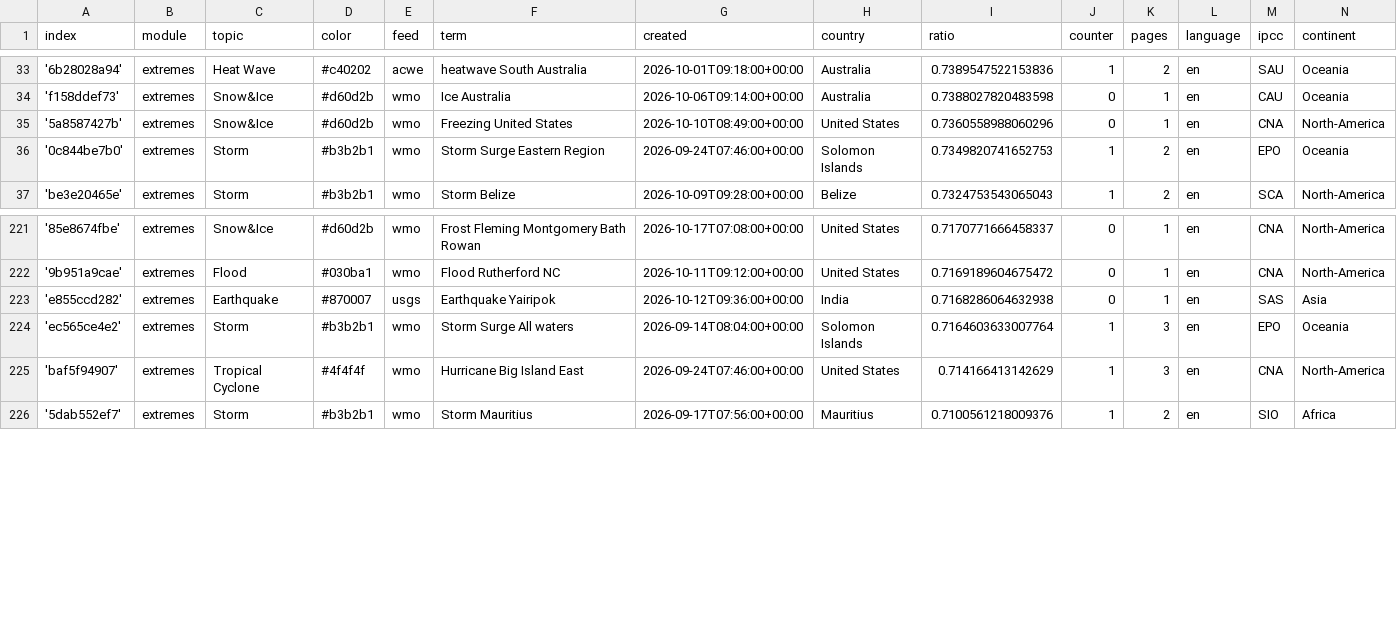
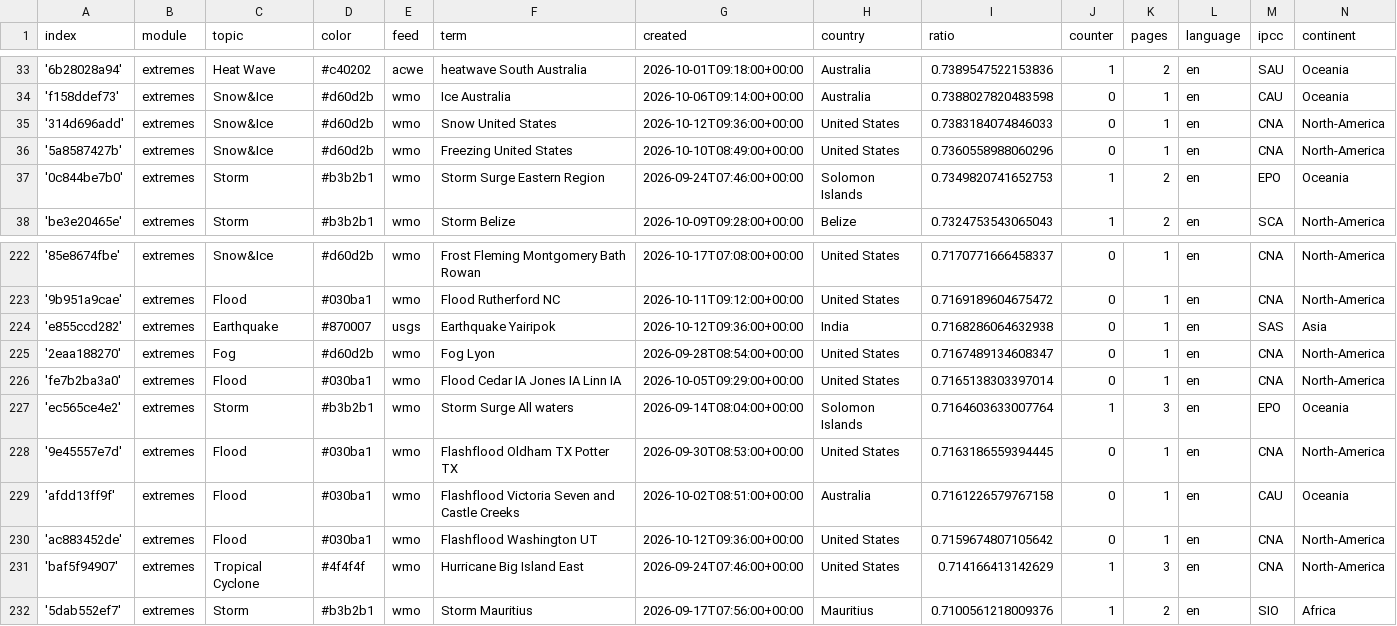
Before and after one commit to picawe-news/englishExtremes, a CSV file: terms.csv, drawn as a sheet; only a part is shown, gaps mark what is left out; the diff names each change by its address in the sheet, - before the commit and + after, or states it on an @@ line.

Commit message:
Commit from GitHub Actions (import:0.0)

```diff
--- a/terms.csv
+++ b/terms.csv
+row 35: '314d696add' | extremes | Snow&Ice | #d60d2b | wmo | Snow United States | 2026-10-12T09:36:00+00:00 | United States | 0.7383184074846033 | 0 | 1 | en | CNA | North-America
+row 225: '2eaa188270' | extremes | Fog | #d60d2b | wmo | Fog Lyon | 2026-09-28T08:54:00+00:00 | United States | 0.7167489134608347 | 0 | 1 | en | CNA | North-America
+row 226: 'fe7b2ba3a0' | extremes | Flood | #030ba1 | wmo | Flood Cedar IA Jones IA Linn IA | 2026-10-05T09:29:00+00:00 | United States | 0.7165138303397014 | 0 | 1 | en | CNA | North-America
+row 228: '9e45557e7d' | extremes | Flood | #030ba1 | wmo | Flashflood Oldham TX Potter TX | 2026-09-30T08:53:00+00:00 | United States | 0.7163186559394445 | 0 | 1 | en | CNA | North-America
+row 229: 'afdd13ff9f' | extremes | Flood | #030ba1 | wmo | Flashflood Victoria Seven and Castle Creeks | 2026-10-02T08:51:00+00:00 | Australia | 0.7161226579767158 | 0 | 1 | en | CAU | Oceania
+row 230: 'ac883452de' | extremes | Flood | #030ba1 | wmo | Flashflood Washington UT | 2026-10-12T09:36:00+00:00 | United States | 0.7159674807105642 | 0 | 1 | en | CNA | North-America
```
